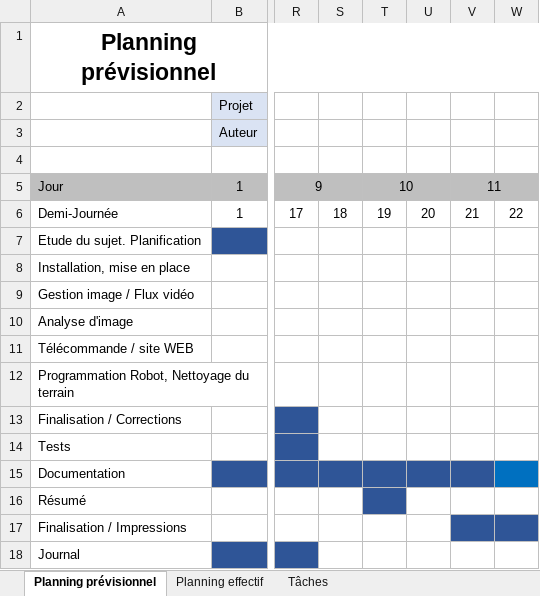
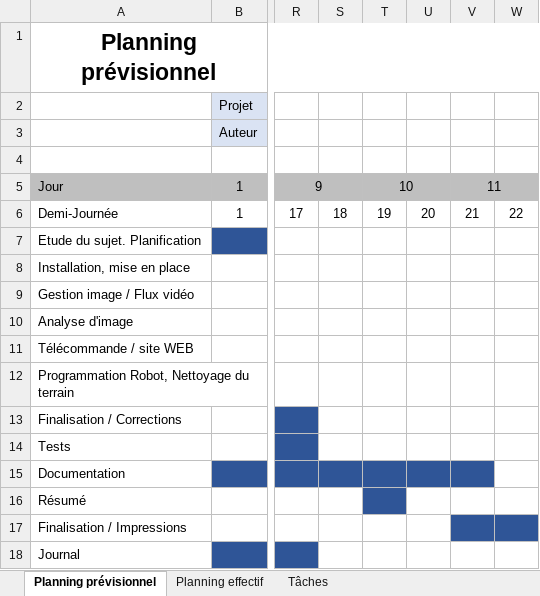
Before and after one commit to RoyEnzo/BotCleaner, an Excel workbook: Docs/EnzoRoy_Planning_Taches.xlsx, sheet Planning prévisionnel, drawn as a sheet; only a part is shown, gaps mark what is left out; values as stored, in another font and other column widths than the file's, no borders; the diff names each change by its address in the sheet, - before the commit and + after, or states it on an @@ line.

```diff
--- a/Docs/EnzoRoy_Planning_Taches.xlsx (sheet Planning prévisionnel)
+++ b/Docs/EnzoRoy_Planning_Taches.xlsx (sheet Planning prévisionnel)
-W15 fill: #0070C0
+W15 fill: none
```
Also changed, not shown: sheet Tâches, sheet Planning effectif, 7 other files.
